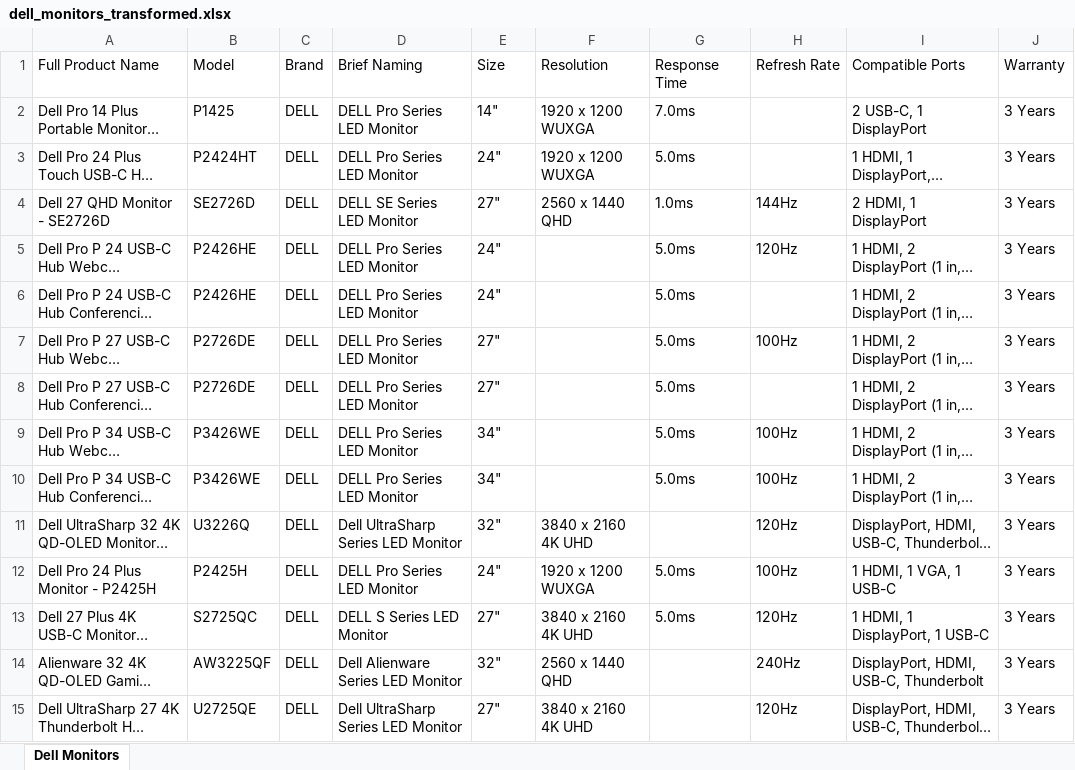
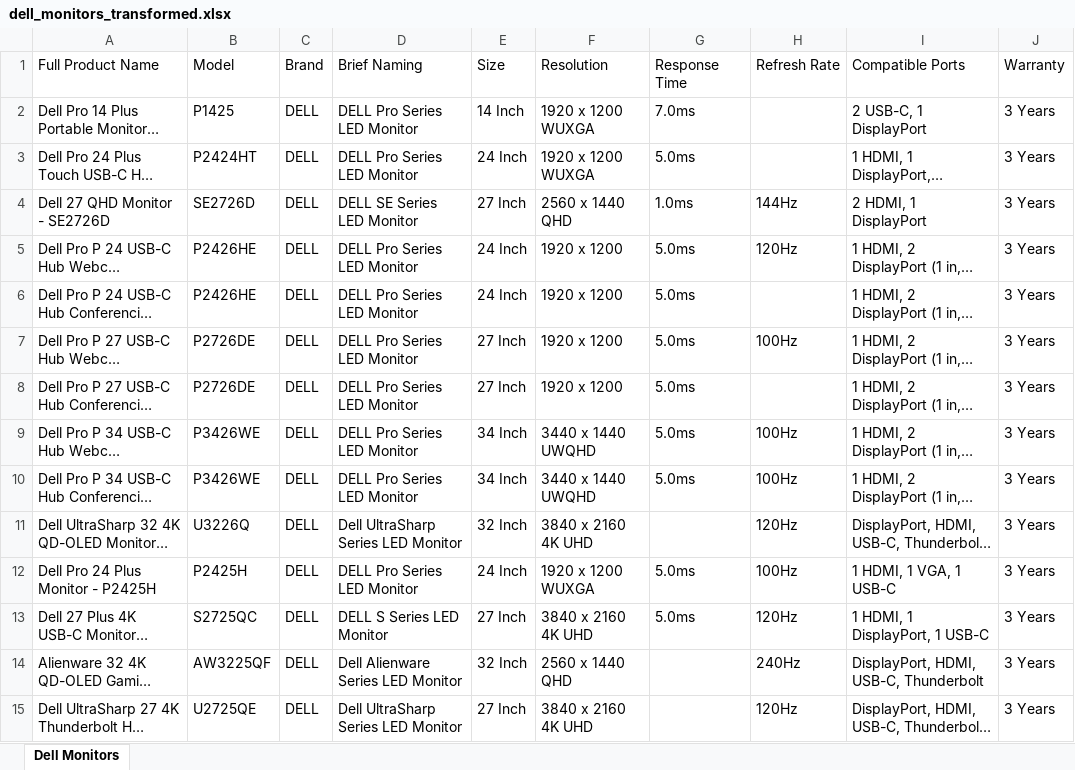
Before and after one commit to jasonsoh91-hub/jerry, an Excel workbook: dell_monitors_transformed.xlsx, sheet Dell Monitors, drawn as a sheet; only a part is shown; long unchanged cells end in …; values as stored, in another font and other column widths than the file's, no borders; the diff covers the shown part only; the diff names each change by its address in the sheet, - before the commit and + after, or states it on an @@ line.

```diff
--- a/dell_monitors_transformed.xlsx (sheet Dell Monitors)
+++ b/dell_monitors_transformed.xlsx (sheet Dell Monitors)
-E2: 14"
+E2: 14 Inch
-E3: 24"
+E3: 24 Inch
-E4: 27"
+E4: 27 Inch
-E5:E6: 24"
+E5:E6: 24 Inch
-F5:F8: (empty)
+F5:F8: 1920 x 1200
-E7:E8: 27"
+E7:E8: 27 Inch
-E9:E10: 34"
+E9:E10: 34 Inch
-F9:F10: (empty)
+F9:F10: 3440 x 1440 UWQHD
-E11: 32"
+E11: 32 Inch
-E12: 24"
+E12: 24 Inch
-E13: 27"
+E13: 27 Inch
-E14: 32"
+E14: 32 Inch
-E15: 27"
+E15: 27 Inch
```
Also changed, not shown: 1 removed row and 79 edited cells elsewhere in this sheet, 1 other file.
